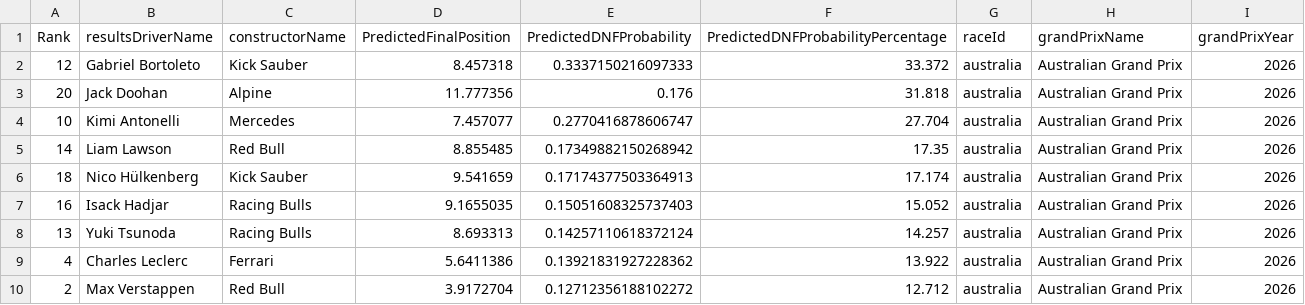
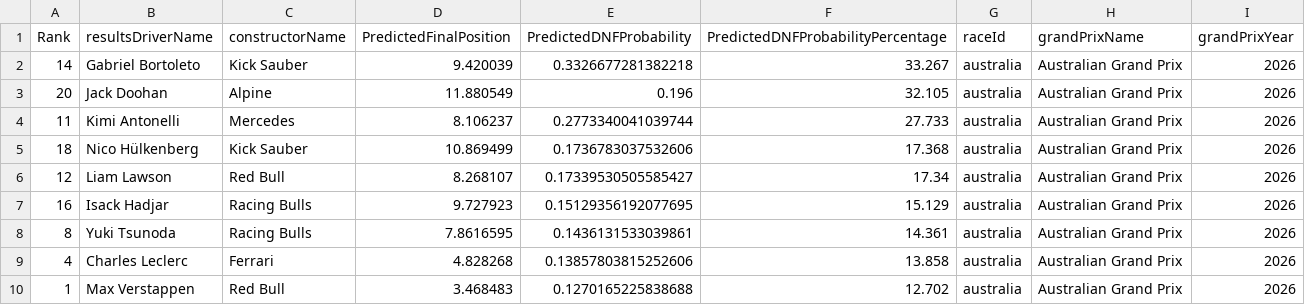
Before and after one commit to gmalbert/f1Analysis, a CSV file: data_files/predictions_australia_2026.csv, drawn as a sheet; only a part is shown; the diff covers the shown part only.

```diff
--- a/data_files/predictions_australia_2026.csv
+++ b/data_files/predictions_australia_2026.csv
@@ -1,10 +1,10 @@
 Rank,resultsDriverName,constructorName,PredictedFinalPosition,PredictedDNFProbability,PredictedDNFProbabilityPercentage,raceId,grandPrixName,grandPrixYear
-12,Gabriel Bortoleto,Kick Sauber,8.457318,0.3337150216097333,33.372,australia,Australian Grand Prix,2026
-20,Jack Doohan,Alpine,11.777356,0.176,31.818,australia,Australian Grand Prix,2026
-10,Kimi Antonelli,Mercedes,7.457077,0.2770416878606747,27.704,australia,Australian Grand Prix,2026
-14,Liam Lawson,Red Bull,8.855485,0.17349882150268942,17.35,australia,Australian Grand Prix,2026
-18,Nico Hülkenberg,Kick Sauber,9.541659,0.17174377503364913,17.174,australia,Australian Grand Prix,2026
-16,Isack Hadjar,Racing Bulls,9.1655035,0.15051608325737403,15.052,australia,Australian Grand Prix,2026
-13,Yuki Tsunoda,Racing Bulls,8.693313,0.14257110618372124,14.257,australia,Australian Grand Prix,2026
-4,Charles Leclerc,Ferrari,5.6411386,0.13921831927228362,13.922,australia,Australian Grand Prix,2026
-2,Max Verstappen,Red Bull,3.9172704,0.12712356188102272,12.712,australia,Australian Grand Prix,2026
+14,Gabriel Bortoleto,Kick Sauber,9.420039,0.3326677281382218,33.267,australia,Australian Grand Prix,2026
+20,Jack Doohan,Alpine,11.880549,0.196,32.105,australia,Australian Grand Prix,2026
+11,Kimi Antonelli,Mercedes,8.106237,0.2773340041039744,27.733,australia,Australian Grand Prix,2026
+18,Nico Hülkenberg,Kick Sauber,10.869499,0.1736783037532606,17.368,australia,Australian Grand Prix,2026
+12,Liam Lawson,Red Bull,8.268107,0.17339530505585427,17.34,australia,Australian Grand Prix,2026
+16,Isack Hadjar,Racing Bulls,9.727923,0.15129356192077695,15.129,australia,Australian Grand Prix,2026
+8,Yuki Tsunoda,Racing Bulls,7.8616595,0.1436131533039861,14.361,australia,Australian Grand Prix,2026
+4,Charles Leclerc,Ferrari,4.828268,0.13857803815252606,13.858,australia,Australian Grand Prix,2026
+1,Max Verstappen,Red Bull,3.468483,0.1270165225838688,12.702,australia,Australian Grand Prix,2026
```
Also changed, not shown: 43 edited cells elsewhere in this file, 13 other files.
